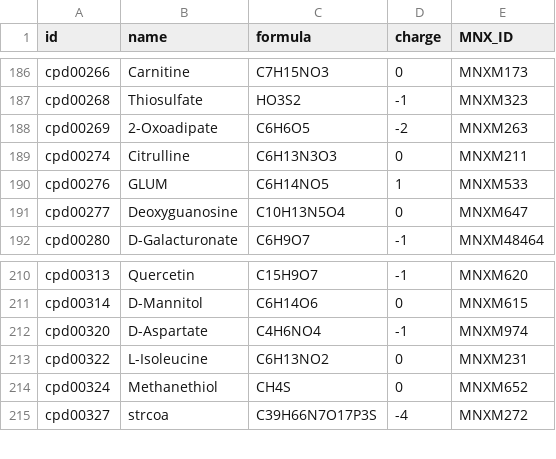
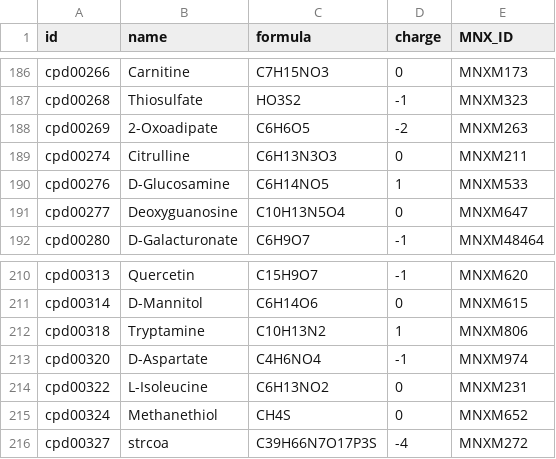
Before and after one commit to jotech/gapseq, a TSV file: dat/nutrients.tsv, drawn as a sheet; only a part is shown, gaps mark what is left out.

```diff
--- a/dat/nutrients.tsv
+++ b/dat/nutrients.tsv
@@ -189,3 +189,3 @@ cpd00269	2-Oxoadipate	C6H6O5	-2	MNXM263
 cpd00274	Citrulline	C6H13N3O3	0	MNXM211
-cpd00276	GLUM	C6H14NO5	1	MNXM533
+cpd00276	D-Glucosamine	C6H14NO5	1	MNXM533
 cpd00277	Deoxyguanosine	C10H13N5O4	0	MNXM647
@@ -211,2 +211,3 @@ cpd00313	Quercetin	C15H9O7	-1	MNXM620
 cpd00314	D-Mannitol	C6H14O6	0	MNXM615
+cpd00318	Tryptamine	C10H13N2	1	MNXM806
 cpd00320	D-Aspartate	C4H6NO4	-1	MNXM974
```
Also changed, not shown: dat/corrections_seed_reactionDB.tsv, dat/seed_Enzyme_Class_Reactions_Aliases_unique_edited.tsv.
